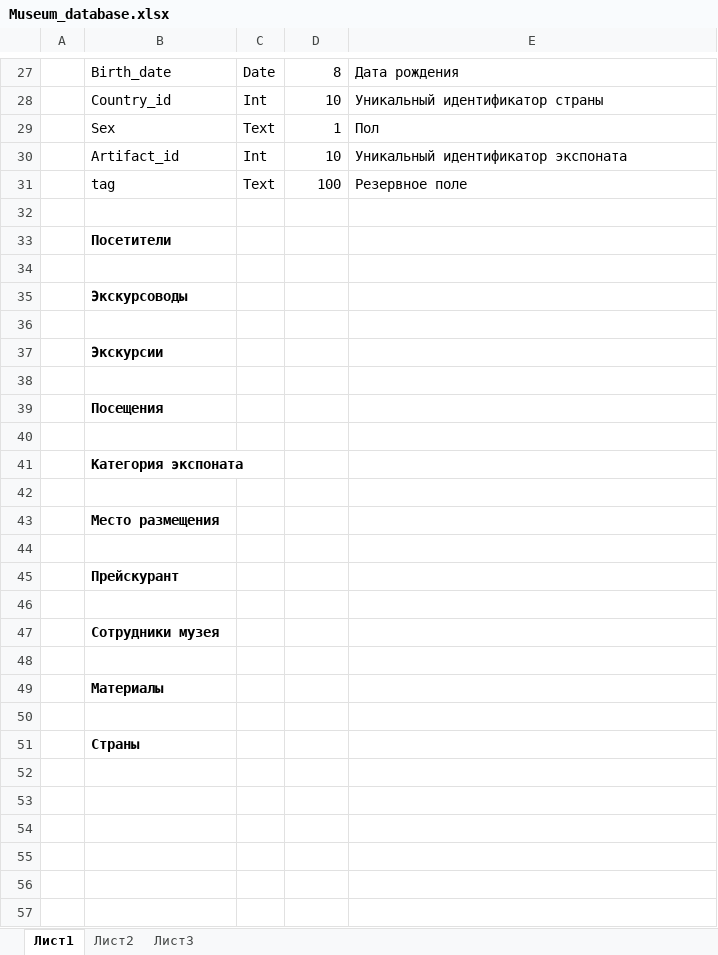
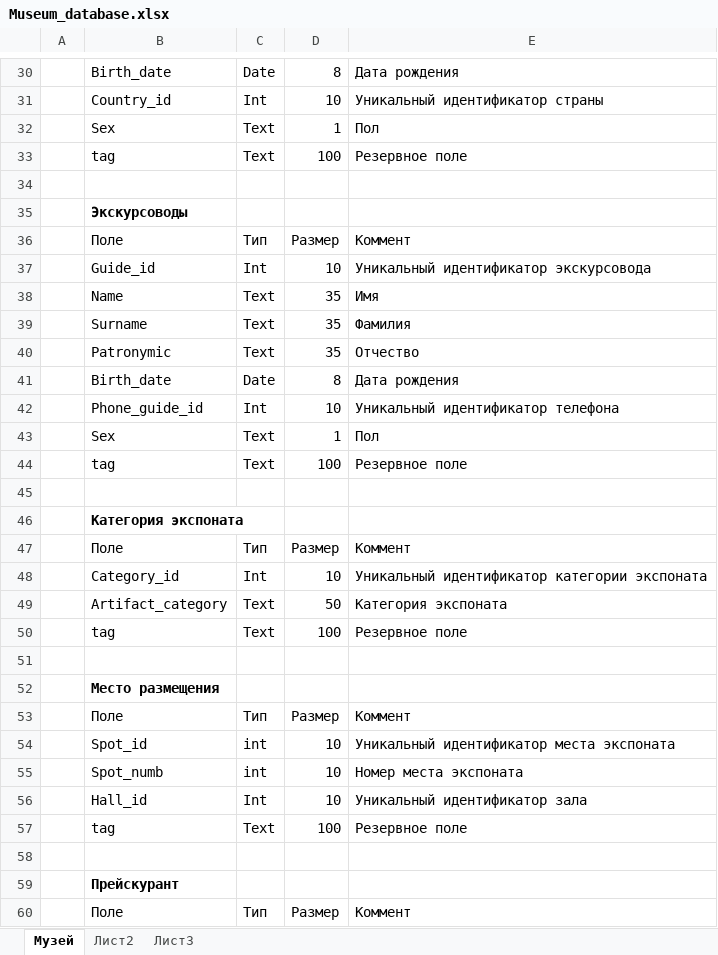
Before and after one commit to timofeev-vadim-96/Museum_HW, an Excel workbook: Museum_database.xlsx, sheet Музей, drawn as a sheet; only a part is shown, gaps mark what is left out; the shorter side is filled out with more unchanged rows; values as stored, in another font and other column widths than the file's, no borders; charts and pictures not drawn; removed rows and columns are numbered as before the commit, all else as after; the diff covers the shown part only; the diff names each change by its address in the sheet, - before the commit and + after, or states it on an @@ line.

```diff
--- a/Museum_database.xlsx (sheet Музей)
+++ b/Museum_database.xlsx (sheet Музей)
-sheet tab: Лист1
+sheet tab: Музей
-row 30:  | Artifact_id | Int | 10 | Уникальный идентификатор экспоната
-row 33:  | Посетители
-row 34: (empty)
-row 36: (empty)
+row 36:  | Поле | Тип | Размер | Коммент
-row 37:  | Экскурсии
-row 37: (empty)
+row 37:  | Guide_id | Int | 10 | Уникальный идентификатор экскурсовода
-row 39:  | Посещения
+row 38:  | Name | Text | 35 | Имя
+row 39:  | Surname | Text | 35 | Фамилия
+row 40:  | Patronymic | Text | 35 | Отчество
+row 41:  | Birth_date | Date | 8 | Дата рождения
+row 42:  | Phone_guide_id | Int | 10 | Уникальный идентификатор телефона
+row 43:  | Sex | Text | 1 | Пол
+row 44:  | tag | Text | 100 | Резервное поле
+row 47:  | Поле | Тип | Размер | Коммент
+row 48:  | Category_id | Int | 10 | Уникальный идентификатор категории экспоната
+row 49:  | Artifact_category | Text | 50 | Категория экспоната
+row 50:  | tag | Text | 100 | Резервное поле
+row 53:  | Поле | Тип | Размер | Коммент
+row 54:  | Spot_id | int | 10 | Уникальный идентификатор места экспоната
+row 55:  | Spot_numb | int | 10 | Номер места экспоната
+row 56:  | Hall_id | Int | 10 | Уникальный идентификатор зала
+row 57:  | tag | Text | 100 | Резервное поле
+row 60:  | Поле | Тип | Размер | Коммент
```
Also changed, not shown: 54 added rows elsewhere in this sheet, charts or pictures, 1 other file.
